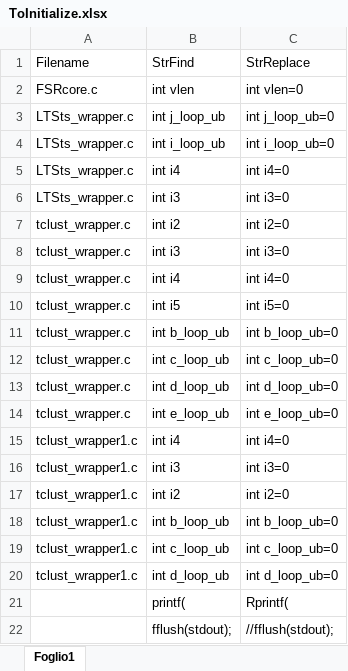
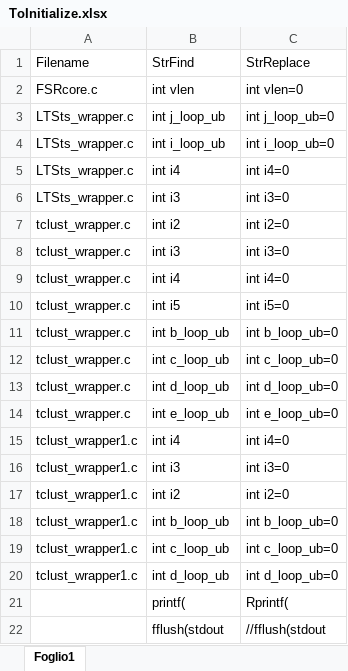
Before and after one commit to UniprJRC/FSDA-MATLAB_Coder, an Excel workbook: wrapper/ToInitialize.xlsx, sheet Foglio1, drawn as a sheet; values as stored, in another font and other column widths than the file's, no borders; the diff names each change by its address in the sheet, - before the commit and + after, or states it on an @@ line.

Commit message:
In file ToInitialize.xlsx Replaced in second column fflush(stdout); with fflush(stdout

```diff
--- a/wrapper/ToInitialize.xlsx (sheet Foglio1)
+++ b/wrapper/ToInitialize.xlsx (sheet Foglio1)
-B22: fflush(stdout);
+B22: fflush(stdout
-C22: //fflush(stdout);
+C22: //fflush(stdout
```
